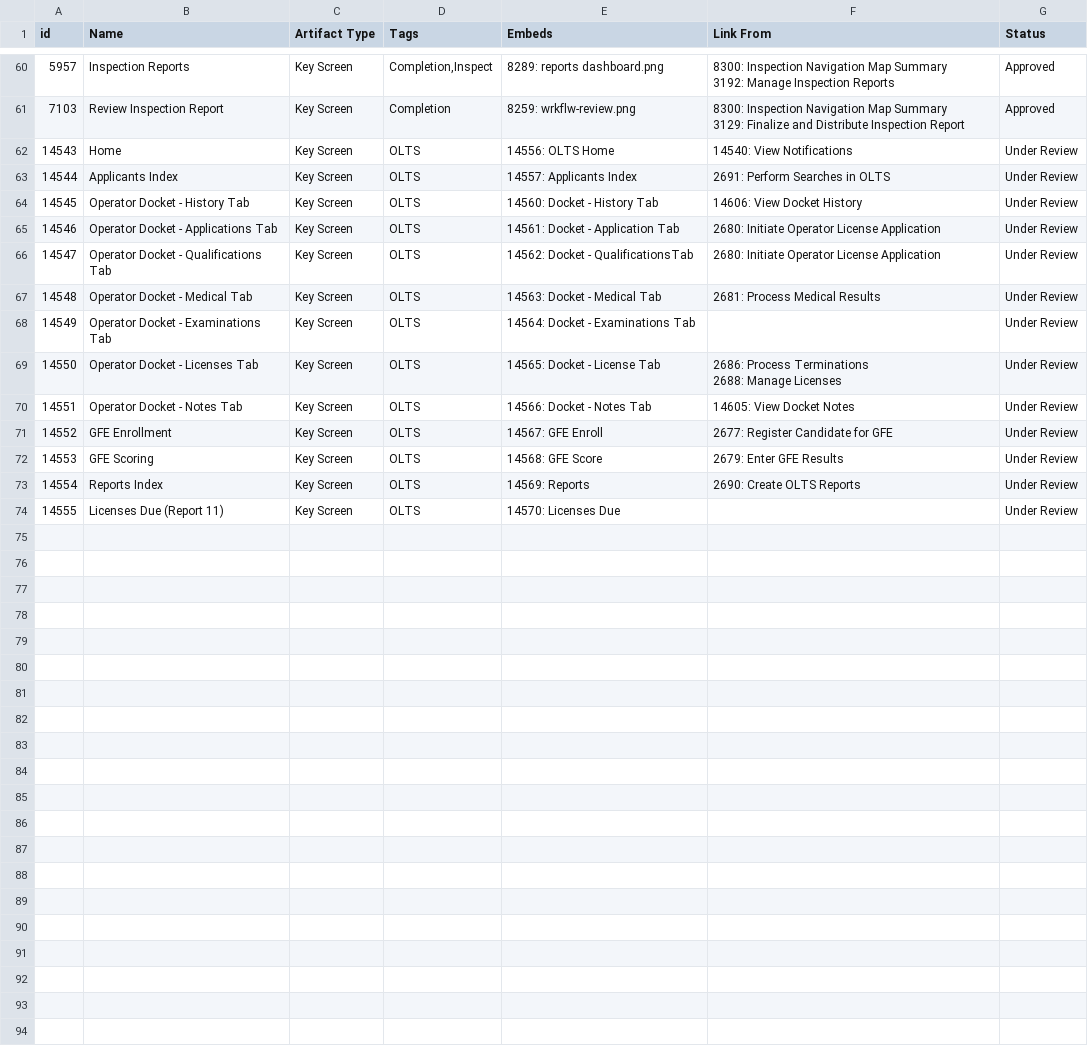
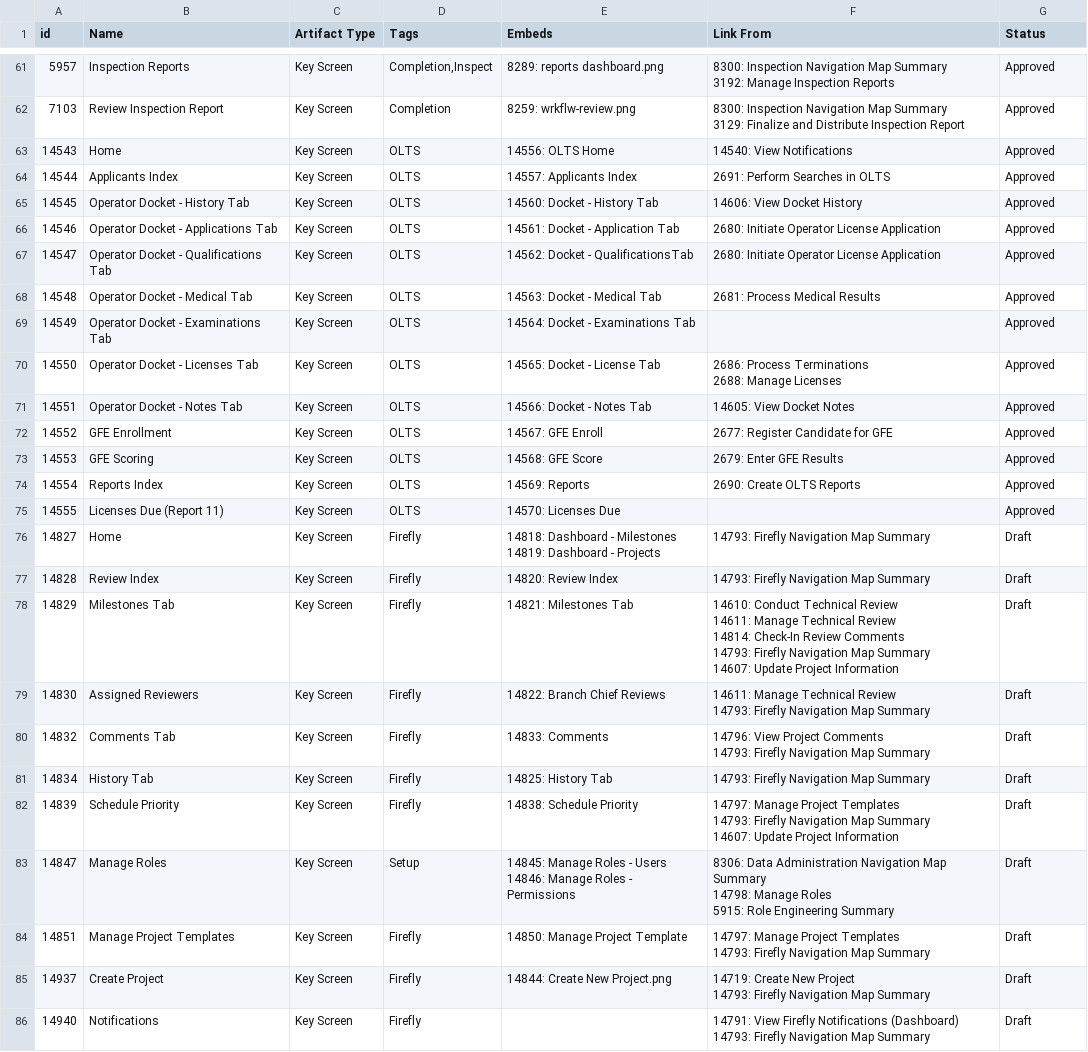
Before and after one commit to PluribusDigital/Jazzualization, a CSV file: data_in/ui.csv, drawn as a sheet; only a part is shown, gaps mark what is left out; the diff covers the shown part only.

```diff
--- a/data_in/ui.csv
+++ b/data_in/ui.csv
@@ -103,15 +104,41 @@ id,Name,Artifact Type,Tags,Embeds,Link From,Status
 3129: Finalize and Distribute Inspection Report",Approved
-14543,Home,Key Screen,OLTS,14556: OLTS Home,14540: View Notifications,Under Review
-14544,Applicants Index,Key Screen,OLTS,14557: Applicants Index,2691: Perform Searches in OLTS,Under Review
-14545,Operator Docket - History Tab,Key Screen,OLTS,14560: Docket - History Tab,14606: View Docket History,Under Review
-14546,Operator Docket - Applications Tab,Key Screen,OLTS,14561: Docket - Application Tab,2680: Initiate Operator License Application,Under Review
-14547,Operator Docket - Qualifications Tab,Key Screen,OLTS,14562: Docket - QualificationsTab,2680: Initiate Operator License Application,Under Review
-14548,Operator Docket - Medical Tab,Key Screen,OLTS,14563: Docket - Medical Tab,2681: Process Medical Results,Under Review
-14549,Operator Docket - Examinations Tab,Key Screen,OLTS,14564: Docket - Examinations Tab,"",Under Review
-14550,Operator Docket - Licenses Tab,Key Screen,OLTS,14565: Docket - License Tab,"2686: Process Terminations
-2688: Manage Licenses",Under Review
-14551,Operator Docket - Notes Tab,Key Screen,OLTS,14566: Docket - Notes Tab,14605: View Docket Notes,Under Review
-14552,GFE Enrollment,Key Screen,OLTS,14567: GFE Enroll,2677: Register Candidate for GFE,Under Review
-14553,GFE Scoring,Key Screen,OLTS,14568: GFE Score,2679: Enter GFE Results,Under Review
-14554,Reports Index,Key Screen,OLTS,14569: Reports,2690: Create OLTS Reports,Under Review
-14555,Licenses Due (Report 11),Key Screen,OLTS,14570: Licenses Due,"",Under Review
+14543,Home,Key Screen,OLTS,14556: OLTS Home,14540: View Notifications,Approved
+14544,Applicants Index,Key Screen,OLTS,14557: Applicants Index,2691: Perform Searches in OLTS,Approved
+14545,Operator Docket - History Tab,Key Screen,OLTS,14560: Docket - History Tab,14606: View Docket History,Approved
+14546,Operator Docket - Applications Tab,Key Screen,OLTS,14561: Docket - Application Tab,2680: Initiate Operator License Application,Approved
+14547,Operator Docket - Qualifications Tab,Key Screen,OLTS,14562: Docket - QualificationsTab,2680: Initiate Operator License Application,Approved
+14548,Operator Docket - Medical Tab,Key Screen,OLTS,14563: Docket - Medical Tab,2681: Process Medical Results,Approved
+14549,Operator Docket - Examinations Tab,Key Screen,OLTS,14564: Docket - Examinations Tab,"",Approved
+14550,Operator Docket - Licenses Tab,Key Screen,OLTS,14565: Docket - License Tab,"2686: Process Terminations
+2688: Manage Licenses",Approved
+14551,Operator Docket - Notes Tab,Key Screen,OLTS,14566: Docket - Notes Tab,14605: View Docket Notes,Approved
+14552,GFE Enrollment,Key Screen,OLTS,14567: GFE Enroll,2677: Register Candidate for GFE,Approved
+14553,GFE Scoring,Key Screen,OLTS,14568: GFE Score,2679: Enter GFE Results,Approved
+14554,Reports Index,Key Screen,OLTS,14569: Reports,2690: Create OLTS Reports,Approved
+14555,Licenses Due (Report 11),Key Screen,OLTS,14570: Licenses Due,"",Approved
+14827,Home,Key Screen,Firefly,"14818: Dashboard - Milestones
+14819: Dashboard - Projects",14793: Firefly Navigation Map Summary,Draft
+14828,Review Index,Key Screen,Firefly,14820: Review Index,14793: Firefly Navigation Map Summary,Draft
+14829,Milestones Tab,Key Screen,Firefly,14821: Milestones Tab,"14610: Conduct Technical Review
+14611: Manage Technical Review
+14814: Check-In Review Comments
+14793: Firefly Navigation Map Summary
+14607: Update Project Information",Draft
+14830,Assigned Reviewers,Key Screen,Firefly,14822: Branch Chief Reviews,"14611: Manage Technical Review
+14793: Firefly Navigation Map Summary",Draft
+14832,Comments Tab,Key Screen,Firefly,14833: Comments,"14796: View Project Comments
+14793: Firefly Navigation Map Summary",Draft
+14834,History Tab,Key Screen,Firefly,14825: History Tab,14793: Firefly Navigation Map Summary,Draft
+14839,Schedule Priority,Key Screen,Firefly,14838: Schedule Priority,"14797: Manage Project Templates
+14793: Firefly Navigation Map Summary
+14607: Update Project Information",Draft
+14847,Manage Roles,Key Screen,Setup,"14845: Manage Roles - Users
+14846: Manage Roles - Permissions","8306: Data Administration Navigation Map Summary
+14798: Manage Roles
+5915: Role Engineering Summary",Draft
+14851,Manage Project Templates,Key Screen,Firefly,14850: Manage Project Template,"14797: Manage Project Templates
+14793: Firefly Navigation Map Summary",Draft
+14937,Create Project,Key Screen,Firefly,14844: Create New Project.png,"14719: Create New Project
+14793: Firefly Navigation Map Summary",Draft
+14940,Notifications,Key Screen,Firefly,"","14791: View Firefly Notifications (Dashboard)
+14793: Firefly Navigation Map Summary",Draft
```
Also changed, not shown: 1 added row and 4 edited cells elsewhere in this file, data_in/curated.csv, data_in/dm.csv, 8 other files.
